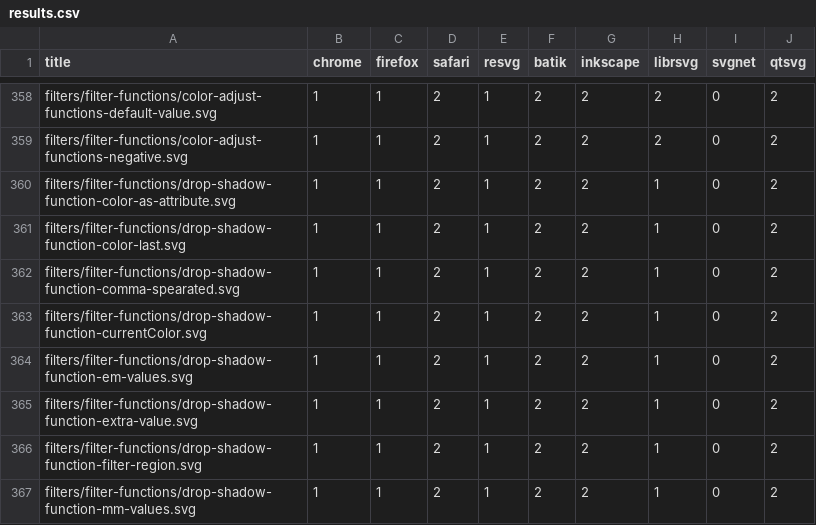
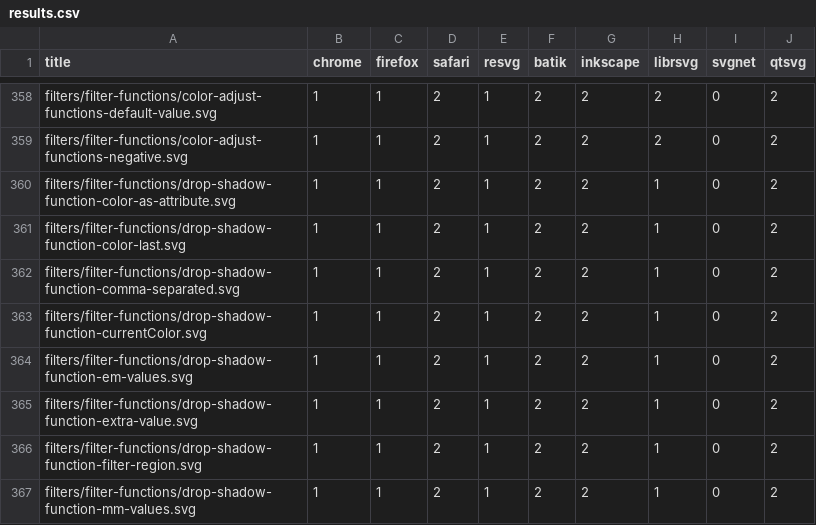
Before and after one commit to jwmcglynn/donner, a CSV file: third_party/resvg-test-suite/results.csv, drawn as a sheet; only a part is shown, gaps mark what is left out.

Commit message:
Clip markers to their viewport and take resvg v0.50.0's edits to four tests (#2611)

```diff
--- a/third_party/resvg-test-suite/results.csv
+++ b/third_party/resvg-test-suite/results.csv
@@ -361,3 +361,3 @@ filters/filter-functions/drop-shadow-function-color-as-attribute.svg,1,1,2,1,2,2
 filters/filter-functions/drop-shadow-function-color-last.svg,1,1,2,1,2,2,1,0,2
-filters/filter-functions/drop-shadow-function-comma-spearated.svg,1,1,2,1,2,2,1,0,2
+filters/filter-functions/drop-shadow-function-comma-separated.svg,1,1,2,1,2,2,1,0,2
 filters/filter-functions/drop-shadow-function-currentColor.svg,1,1,2,1,2,2,1,0,2
```
Also changed, not shown: docs/spec_audit/matrix.tsv, 24 other files.
